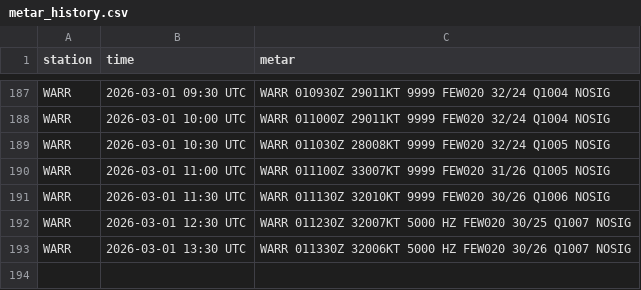
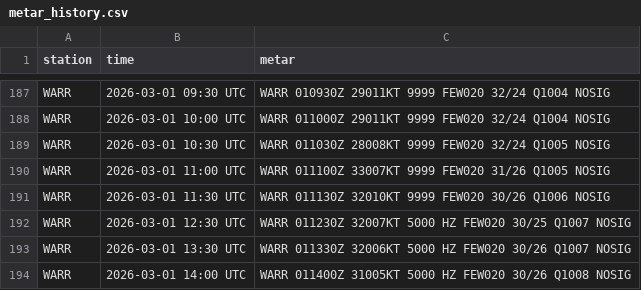
Before and after one commit to PetrucKLouxie/metarwarr, a CSV file: metar_history.csv, drawn as a sheet; only a part is shown, gaps mark what is left out; the diff names each change by its address in the sheet, - before the commit and + after, or states it on an @@ line.

```diff
--- a/metar_history.csv
+++ b/metar_history.csv
+row 194: WARR | 2026-03-01 14:00 UTC | WARR 011400Z 31005KT 5000 HZ FEW020 30/26 Q1008 NOSIG
```
